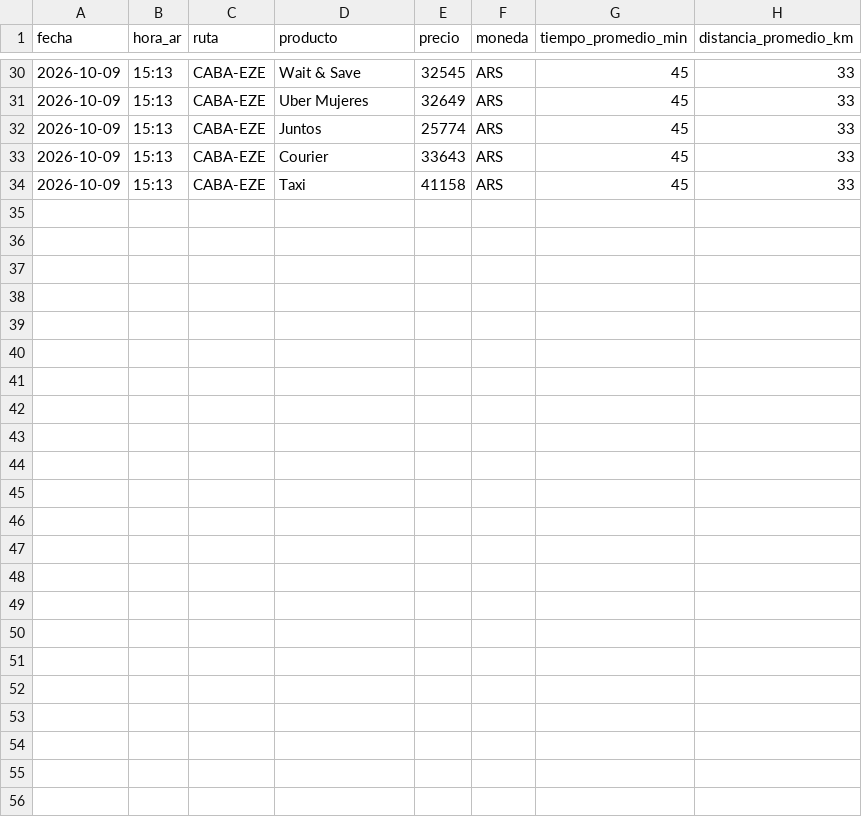
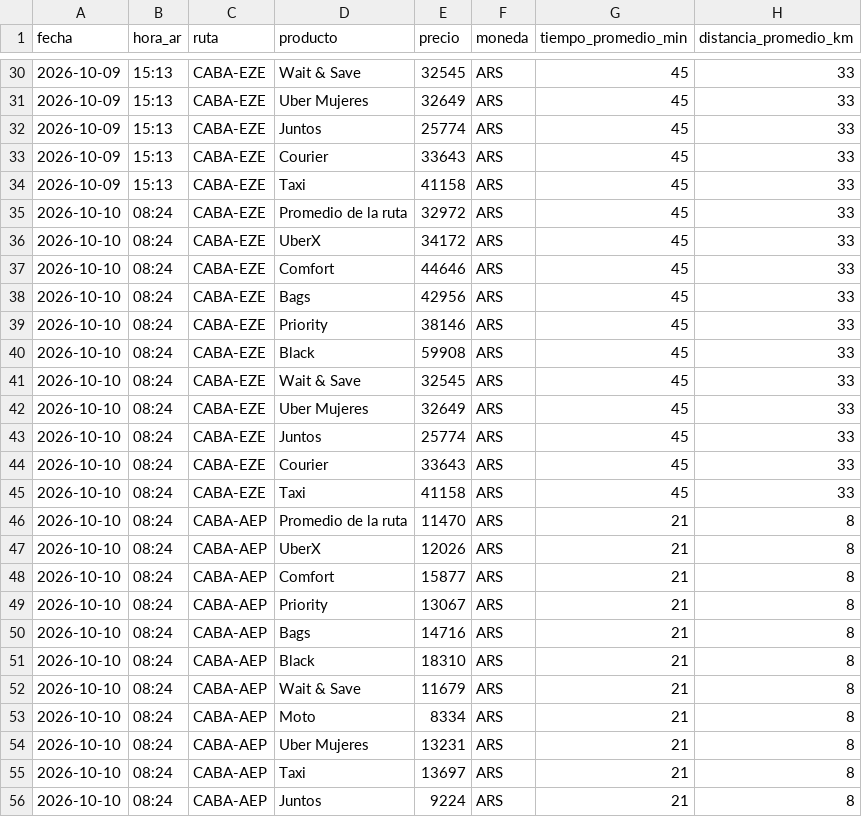
Before and after one commit to elibman36/precios-uber-aeropuertos, a CSV file: data/precios.csv, drawn as a sheet; only a part is shown, gaps mark what is left out.

```diff
--- a/data/precios.csv
+++ b/data/precios.csv
@@ -34 +34,23 @@ fecha,hora_ar,ruta,producto,precio,moneda,tiempo_promedio_min,distancia_promedio
 2026-10-09,15:13,CABA-EZE,Taxi,41158,ARS,45,33
+2026-10-10,08:24,CABA-EZE,Promedio de la ruta,32972,ARS,45,33
+2026-10-10,08:24,CABA-EZE,UberX,34172,ARS,45,33
+2026-10-10,08:24,CABA-EZE,Comfort,44646,ARS,45,33
+2026-10-10,08:24,CABA-EZE,Bags,42956,ARS,45,33
+2026-10-10,08:24,CABA-EZE,Priority,38146,ARS,45,33
+2026-10-10,08:24,CABA-EZE,Black,59908,ARS,45,33
+2026-10-10,08:24,CABA-EZE,Wait & Save,32545,ARS,45,33
+2026-10-10,08:24,CABA-EZE,Uber Mujeres,32649,ARS,45,33
+2026-10-10,08:24,CABA-EZE,Juntos,25774,ARS,45,33
+2026-10-10,08:24,CABA-EZE,Courier,33643,ARS,45,33
+2026-10-10,08:24,CABA-EZE,Taxi,41158,ARS,45,33
+2026-10-10,08:24,CABA-AEP,Promedio de la ruta,11470,ARS,21,8
+2026-10-10,08:24,CABA-AEP,UberX,12026,ARS,21,8
+2026-10-10,08:24,CABA-AEP,Comfort,15877,ARS,21,8
+2026-10-10,08:24,CABA-AEP,Priority,13067,ARS,21,8
+2026-10-10,08:24,CABA-AEP,Bags,14716,ARS,21,8
+2026-10-10,08:24,CABA-AEP,Black,18310,ARS,21,8
+2026-10-10,08:24,CABA-AEP,Wait & Save,11679,ARS,21,8
+2026-10-10,08:24,CABA-AEP,Moto,8334,ARS,21,8
+2026-10-10,08:24,CABA-AEP,Uber Mujeres,13231,ARS,21,8
+2026-10-10,08:24,CABA-AEP,Taxi,13697,ARS,21,8
+2026-10-10,08:24,CABA-AEP,Juntos,9224,ARS,21,8
```
